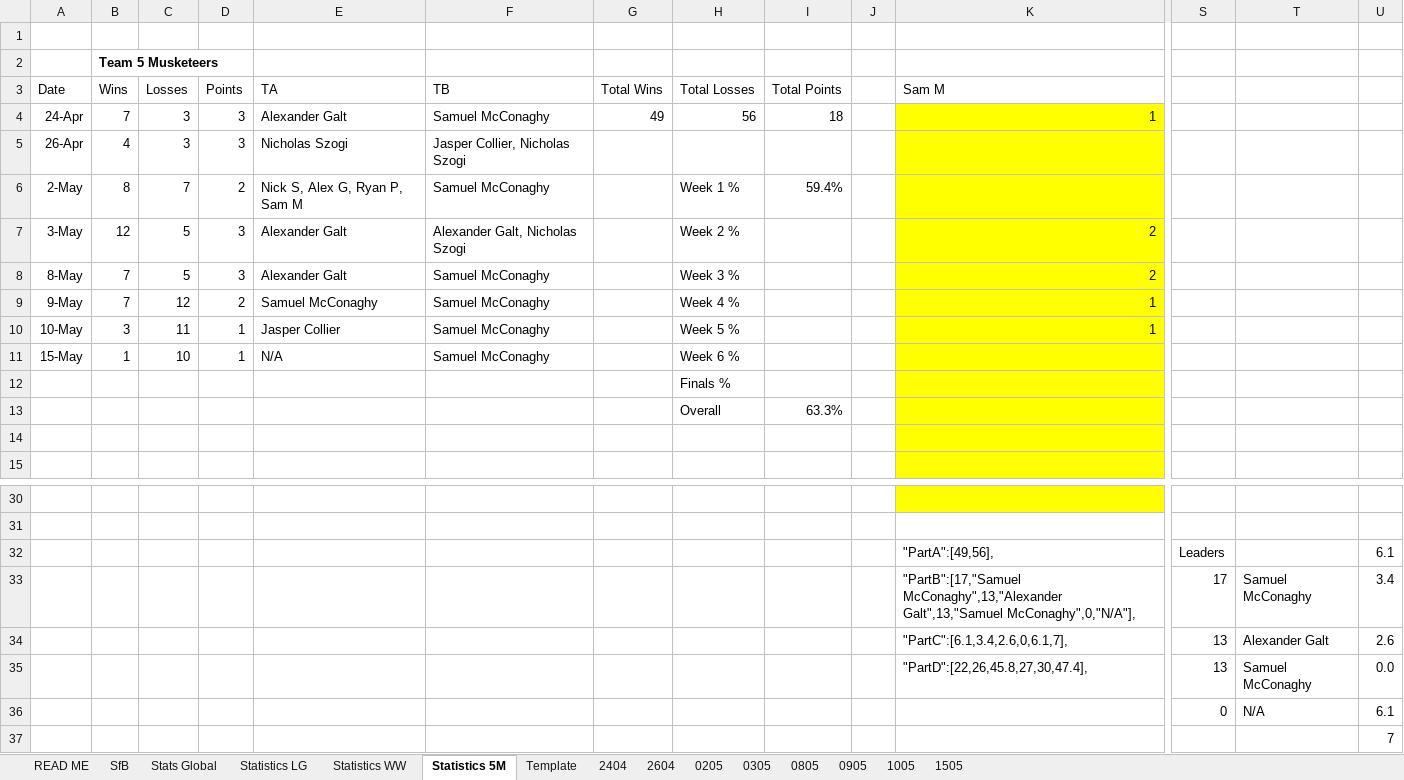
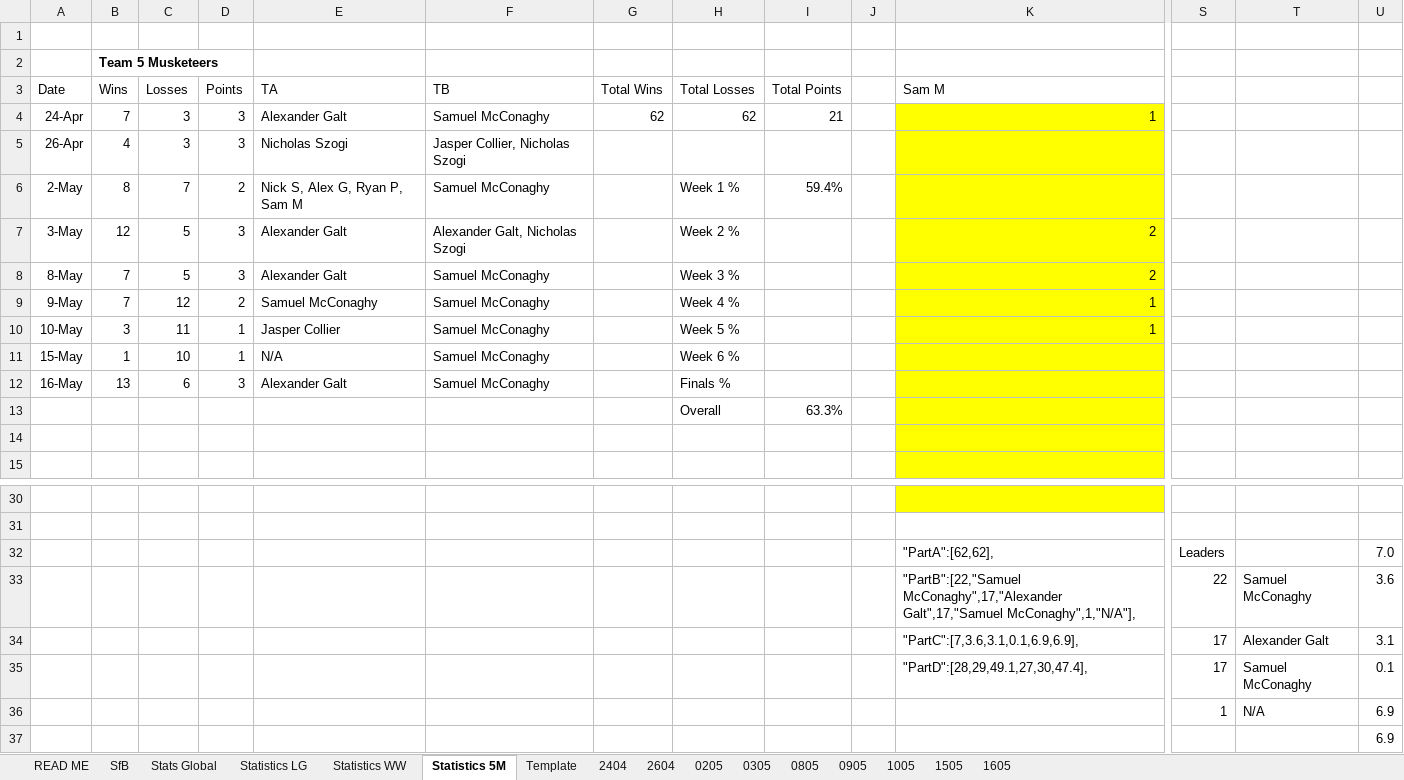
Before and after one commit to KingGoose20/TLTBO, an Excel workbook: Other Files/PastResults.xlsx, sheet Statistics 5M, drawn as a sheet; only a part is shown, gaps mark what is left out; values as stored, in another font and other column widths than the file's, no borders; removed rows and columns are numbered as before the commit, all else as after; rows hold the shown columns only; the diff names each change by its address in the sheet, - before the commit and + after, or states it on an @@ line.

```diff
--- a/Other Files/PastResults.xlsx (sheet Statistics 5M)
+++ b/Other Files/PastResults.xlsx (sheet Statistics 5M)
+sheet tab: 1605
-G4 (Total Wins): 49
+G4 (Total Wins): 62
-H4 (Total Losses): 56
+H4 (Total Losses): 62
-I4 (Total Points): 18
+I4 (Total Points): 21
-row 12:  |  |  |  |  |  |  | Finals %
+row 12: 16-May | 13 | 6 | 3 | Alexander Galt | Samuel McConaghy |  | Finals %
-K32 (Sam M): "PartA":[49,56],
+K32 (Sam M): "PartA":[62,62],
-U32: 6.1
+U32: 7.0
-K33 (Sam M): "PartB":[17,"Samuel McConaghy",13,"Alexander Galt",13,"Samuel McConaghy",0,"N/A"],
+K33 (Sam M): "PartB":[22,"Samuel McConaghy",17,"Alexander Galt",17,"Samuel McConaghy",1,"N/A"],
-S33: 17
+S33: 22
-U33: 3.4
+U33: 3.6
-K34 (Sam M): "PartC":[6.1,3.4,2.6,0,6.1,7],
+K34 (Sam M): "PartC":[7,3.6,3.1,0.1,6.9,6.9],
-S34:S35: 13
+S34:S35: 17
-U34: 2.6
+U34: 3.1
-K35 (Sam M): "PartD":[22,26,45.8,27,30,47.4],
+K35 (Sam M): "PartD":[28,29,49.1,27,30,47.4],
-U35: 0.0
+U35: 0.1
-row 36:  |  |  |  |  |  |  |  |  |  |  | 0 | N/A | 6.1
+row 36:  |  |  |  |  |  |  |  |  |  |  | 1 | N/A | 6.9
-U37: 7
+U37: 6.9
```
Also changed, not shown: sheet Stats Global, sheet SfB, sheet Statistics LG, sheet Statistics WW, formulas that keep their value, charts or pictures, 3 other files.
